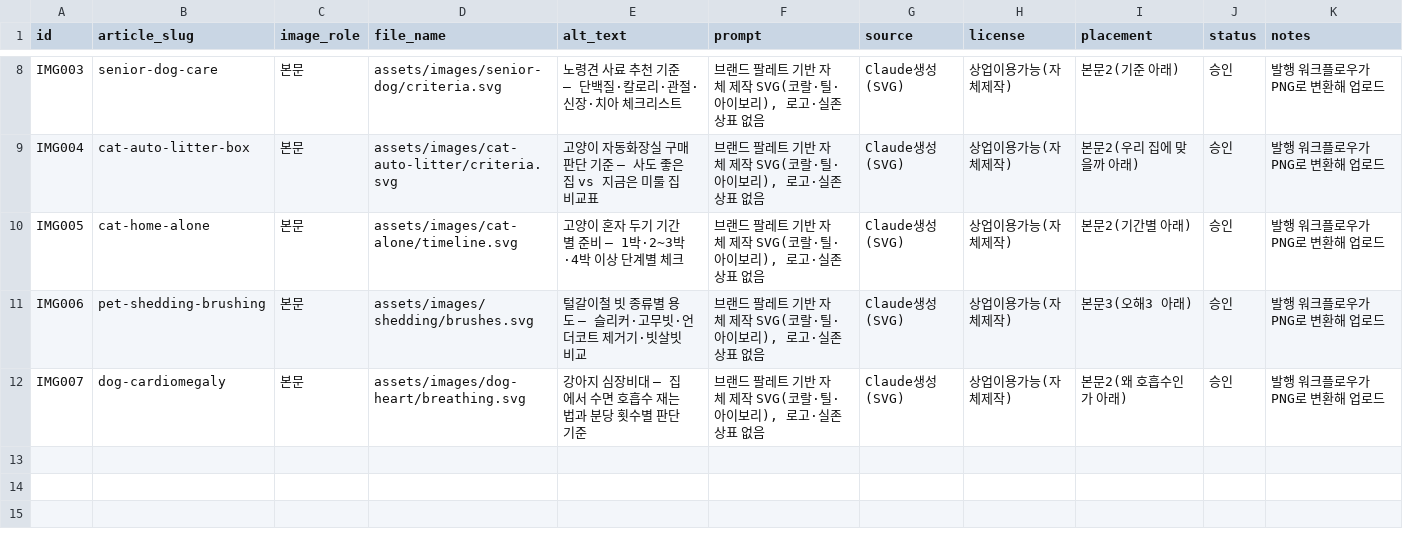
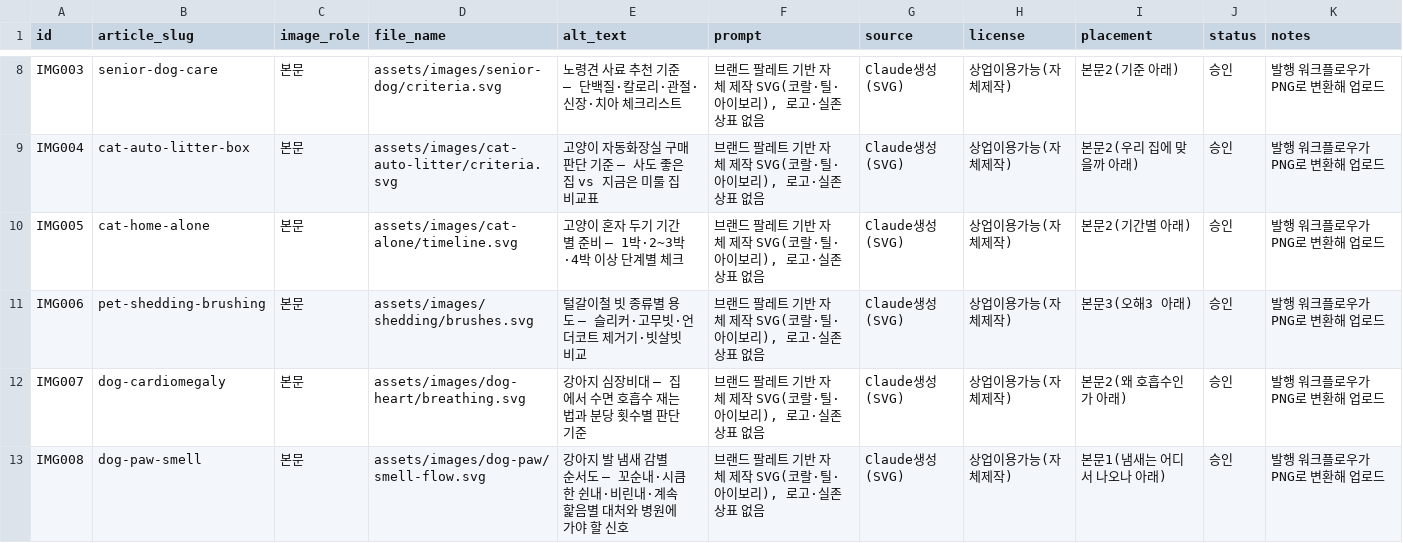
Before and after one commit to leejaemin18/blog-monetization, a CSV file: data/image_ledger.csv, drawn as a sheet; only a part is shown, gaps mark what is left out; the diff names each change by its address in the sheet, - before the commit and + after, or states it on an @@ line.

```diff
--- a/data/image_ledger.csv
+++ b/data/image_ledger.csv
+row 13: IMG008 | dog-paw-smell | 본문 | assets/images/dog-paw/smell-flow.svg | 강아지 발 냄새 감별 순서도 — 꼬순내·시큼한 쉰내·비린내·계속 핥음별 대처와 병원에 가야 할 신호 | 브랜드 팔레트 기반 자체 제작 SVG(코랄·틸·아이보리), 로고·실존 상표 없음 | Claude생성(SVG) | 상업이용가능(자체제작) | 본문1(냄새는 어디서 나오나 아래) | 승인 | 발행 워크플로우가 PNG로 변환해 업로드
```
Also changed, not shown: 5 other files.
